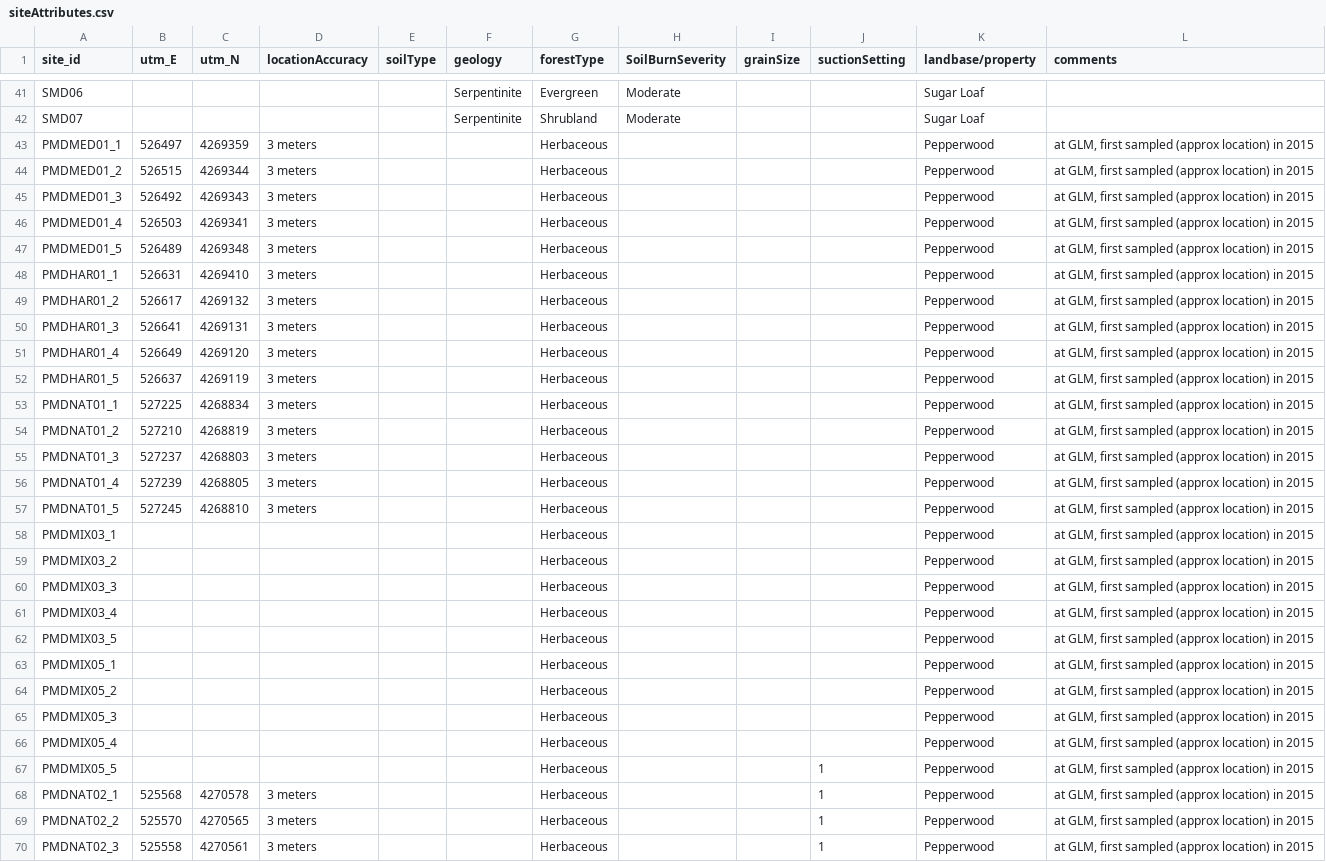
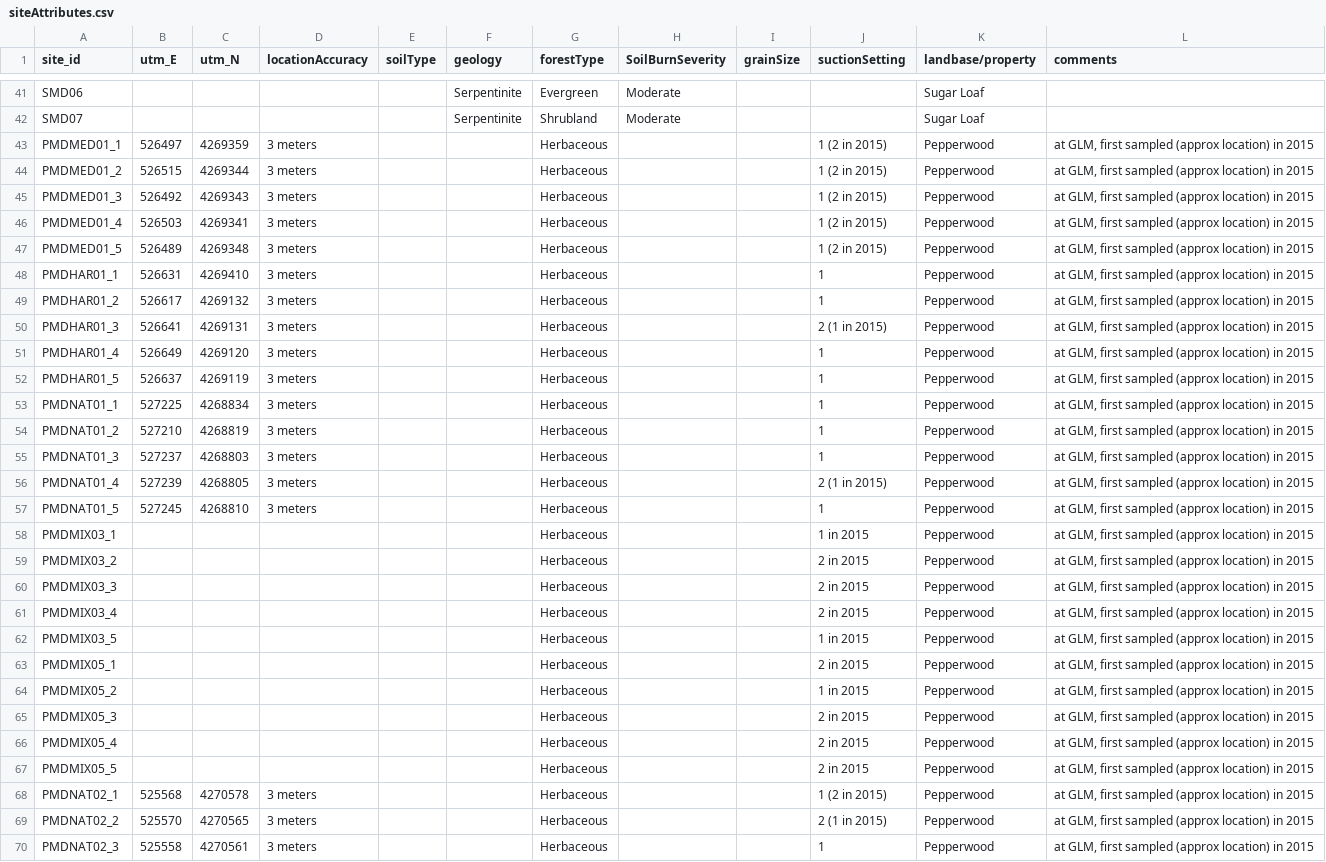
Before and after one commit to CelesteDodge/W, a CSV file: PMD/siteAttributes.csv, drawn as a sheet; only a part is shown, gaps mark what is left out; the diff covers the shown part only; the diff names each change by its address in the sheet, - before the commit and + after, or states it on an @@ line.

```diff
--- a/PMD/siteAttributes.csv
+++ b/PMD/siteAttributes.csv
-J43:J47 (suctionSetting): (empty)
+J43:J47 (suctionSetting): 1 (2 in 2015)
-J48:J49 (suctionSetting): (empty)
+J48:J49 (suctionSetting): 1
-J50 (suctionSetting): (empty)
+J50 (suctionSetting): 2 (1 in 2015)
-J51:J55 (suctionSetting): (empty)
+J51:J55 (suctionSetting): 1
-J56 (suctionSetting): (empty)
+J56 (suctionSetting): 2 (1 in 2015)
-J57 (suctionSetting): (empty)
+J57 (suctionSetting): 1
-J58 (suctionSetting): (empty)
+J58 (suctionSetting): 1 in 2015
-J59:J61 (suctionSetting): (empty)
+J59:J61 (suctionSetting): 2 in 2015
-J62 (suctionSetting): (empty)
+J62 (suctionSetting): 1 in 2015
-J63 (suctionSetting): (empty)
+J63 (suctionSetting): 2 in 2015
-J64 (suctionSetting): (empty)
+J64 (suctionSetting): 1 in 2015
-J65:J66 (suctionSetting): (empty)
+J65:J66 (suctionSetting): 2 in 2015
-J67 (suctionSetting): 1
+J67 (suctionSetting): 2 in 2015
-J68 (suctionSetting): 1
+J68 (suctionSetting): 1 (2 in 2015)
-J69 (suctionSetting): 1
+J69 (suctionSetting): 2 (1 in 2015)
```
Also changed, not shown: 8 edited cells elsewhere in this file, PMD/surveys.csv, 1 other file.
